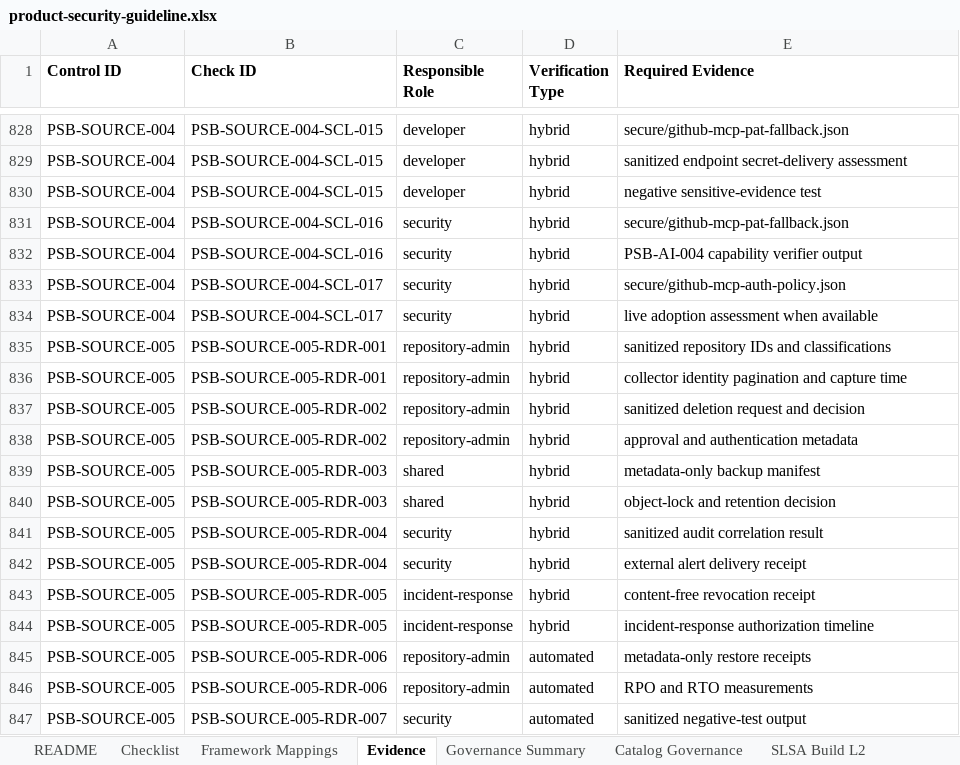
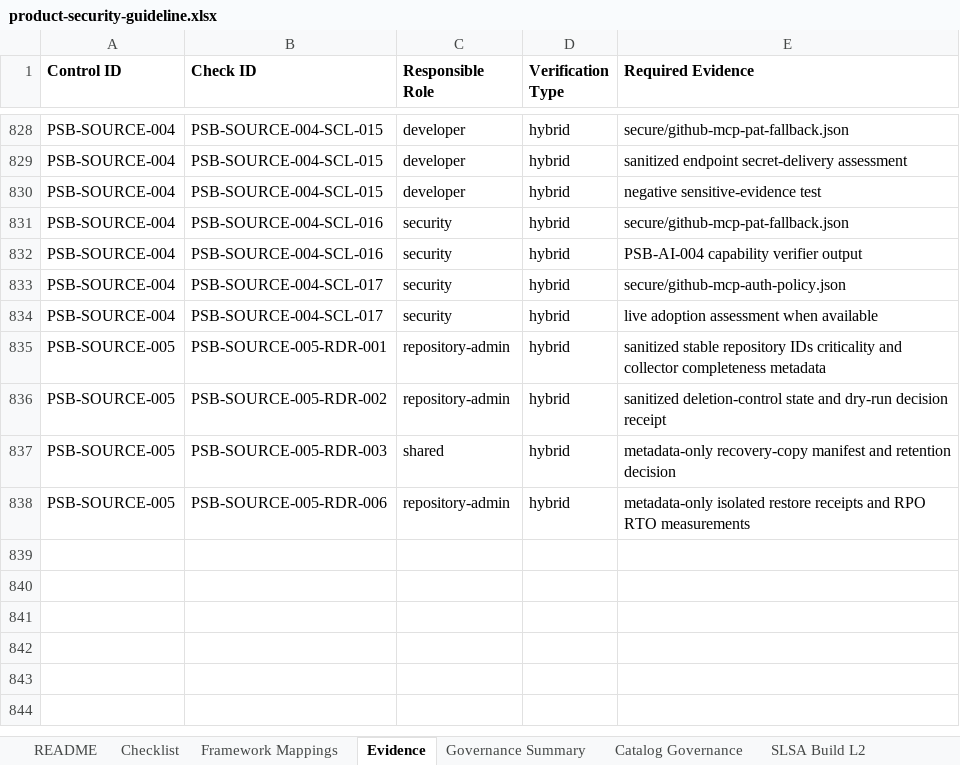
Before and after one commit to DharmaDoll/product-security-controls, an Excel workbook: generated/checklists/product-security-guideline.xlsx, sheet Evidence, drawn as a sheet; only a part is shown, gaps mark what is left out; values as stored, in another font and other column widths than the file's, no borders; removed rows and columns are numbered as before the commit, all else as after; the diff names each change by its address in the sheet, - before the commit and + after, or states it on an @@ line.

Commit message:
Refine critical repository recovery control

```diff
--- a/generated/checklists/product-security-guideline.xlsx (sheet Evidence)
+++ b/generated/checklists/product-security-guideline.xlsx (sheet Evidence)
-E835 (Required Evidence): sanitized repository IDs and classifications
+E835 (Required Evidence): sanitized stable repository IDs criticality and collector completeness metadata
-row 836: PSB-SOURCE-005 | PSB-SOURCE-005-RDR-001 | repository-admin | hybrid | collector identity pagination and capture time
-E836 (Required Evidence): sanitized deletion request and decision
+E836 (Required Evidence): sanitized deletion-control state and dry-run decision receipt
-row 838: PSB-SOURCE-005 | PSB-SOURCE-005-RDR-002 | repository-admin | hybrid | approval and authentication metadata
-row 839: PSB-SOURCE-005 | PSB-SOURCE-005-RDR-003 | shared | hybrid | metadata-only backup manifest
-E837 (Required Evidence): object-lock and retention…
+E837 (Required Evidence): metadata-only recovery-copy manifest and retention…
-row 841: PSB-SOURCE-005 | PSB-SOURCE-005-RDR-004 | security | hybrid | sanitized audit correlation result
-row 842: PSB-SOURCE-005 | PSB-SOURCE-005-RDR-004 | security | hybrid | external alert delivery receipt
-row 843: PSB-SOURCE-005 | PSB-SOURCE-005-RDR-005 | incident-response | hybrid | content-free revocation receipt
-row 844: PSB-SOURCE-005 | PSB-SOURCE-005-RDR-005 | incident-response | hybrid | incident-response authorization timeline
-D838 (Verification Type): automated
+D838 (Verification Type): hybrid
-E838 (Required Evidence): metadata-only restore receipts
+E838 (Required Evidence): metadata-only isolated restore receipts and RPO RTO measurements
-row 846: PSB-SOURCE-005 | PSB-SOURCE-005-RDR-006 | repository-admin | automated | RPO and RTO measurements
-row 847: PSB-SOURCE-005 | PSB-SOURCE-005-RDR-007 | security | automated | sanitized negative-test output
```
Also changed, not shown: sheet source-protection, sheet Checklist, sheet Framework Mappings, sheet Catalog Governance, sheet Governance Summary, sheet SITF Coverage, generated/checklists/product-security-assessment-template.xlsx, 35 other files.
